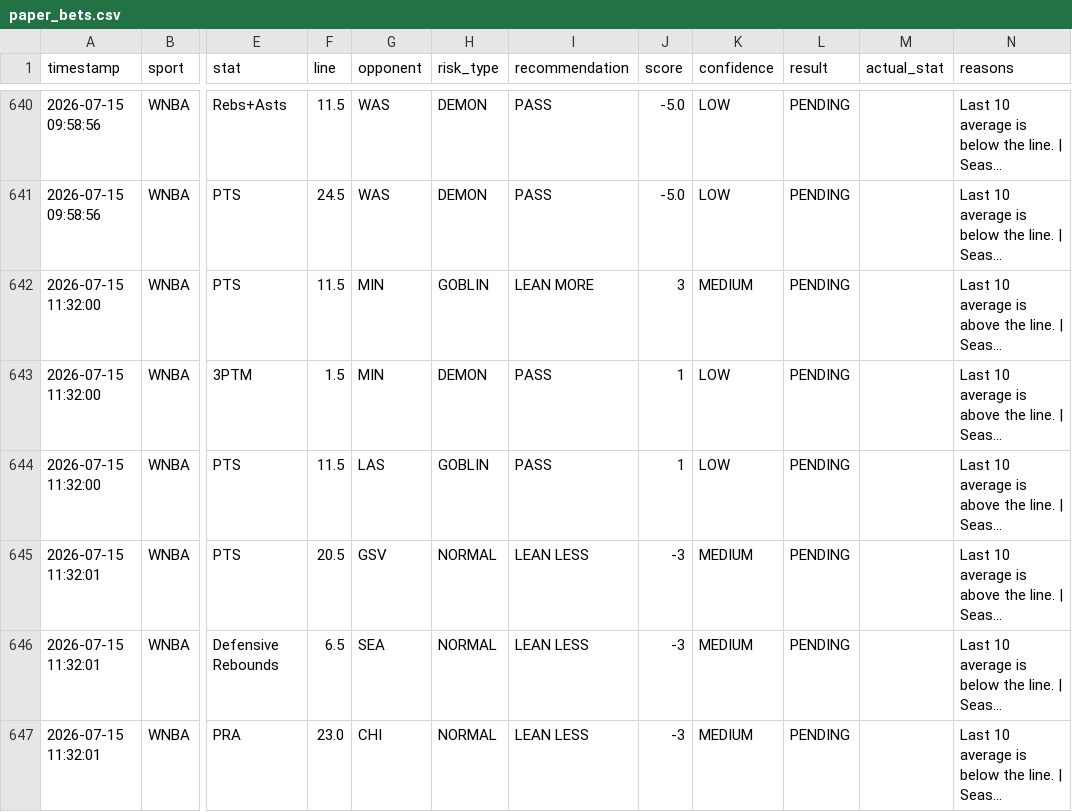
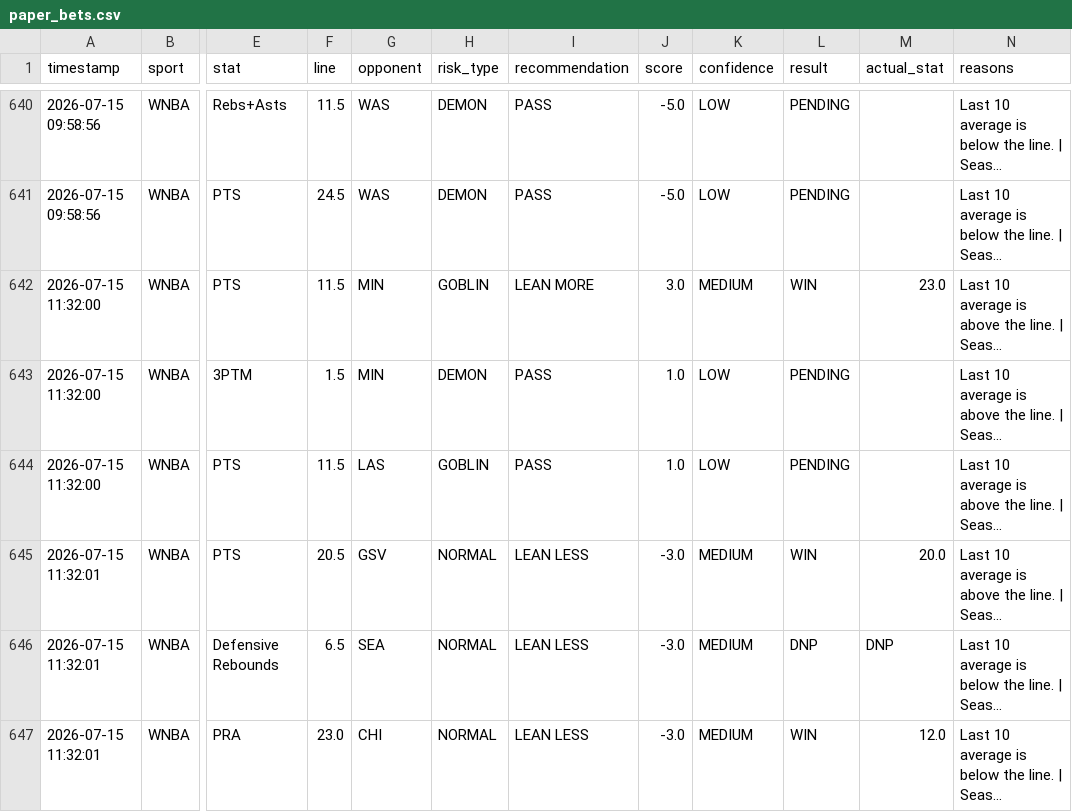
Before and after one commit to RJPrioleau/prizepicks-value-dashboard, a CSV file: paper_bets.csv, drawn as a sheet; only a part is shown, gaps mark what is left out; long unchanged cells end in …; the diff covers the shown part only; the diff names each change by its address in the sheet, - before the commit and + after, or states it on an @@ line.

```diff
--- a/paper_bets.csv
+++ b/paper_bets.csv
-J642 (score): 3
+J642 (score): 3.0
-L642 (result): PENDING
+L642 (result): WIN
-M642 (actual_stat): (empty)
+M642 (actual_stat): 23.0
-J643:J644 (score): 1
+J643:J644 (score): 1.0
-J645:J647 (score): -3
+J645:J647 (score): -3.0
-L645 (result): PENDING
+L645 (result): WIN
-M645 (actual_stat): (empty)
+M645 (actual_stat): 20.0
-L646 (result): PENDING
+L646 (result): DNP
-M646 (actual_stat): (empty)
+M646 (actual_stat): DNP
-L647 (result): PENDING
+L647 (result): WIN
-M647 (actual_stat): (empty)
+M647 (actual_stat): 12.0
```
Also changed, not shown: 35 edited cells elsewhere in this file, 5 other files.
